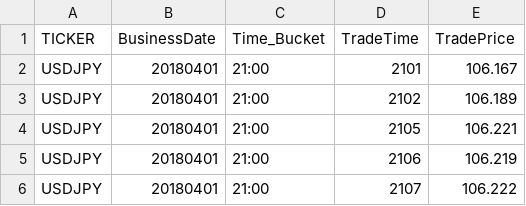
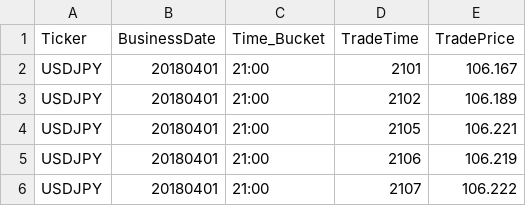
Before and after one commit to vadaliah/CS5260, a CSV file: trade_dataset.csv, drawn as a sheet; only a part is shown.

Commit message:
Update trade_dataset.csv

```diff
--- a/trade_dataset.csv
+++ b/trade_dataset.csv
@@ -1,2 +1,2 @@
-TICKER,BusinessDate,Time_Bucket,TradeTime,TradePrice
+Ticker,BusinessDate,Time_Bucket,TradeTime,TradePrice
 USDJPY,20180401,21:00,2101,106.167
```
